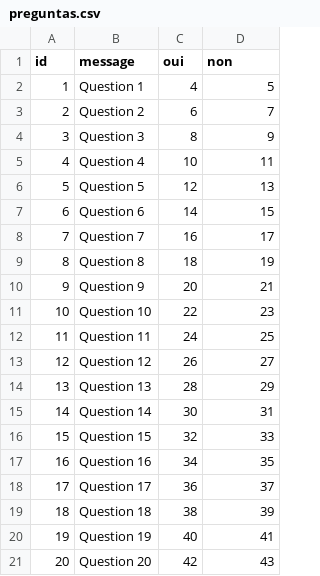
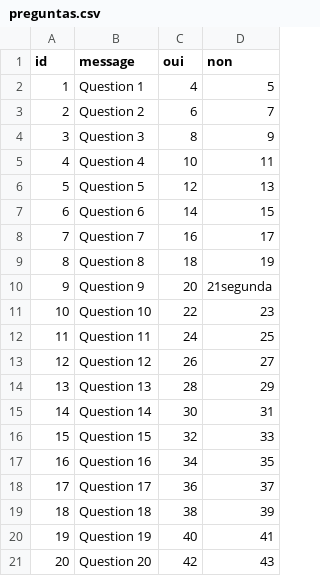
Before and after one commit to Yandrea18/Cepsum-Project, a CSV file: server/preguntas.csv, drawn as a sheet.

```diff
--- a/server/preguntas.csv
+++ b/server/preguntas.csv
@@ -9,3 +9,3 @@ id,message,oui,non
 8,Question 8,18,19
-9,Question 9,20,21
+9,Question 9,20,21segunda
 10,Question 10,22,23
```
Also changed, not shown: 1 other file.
